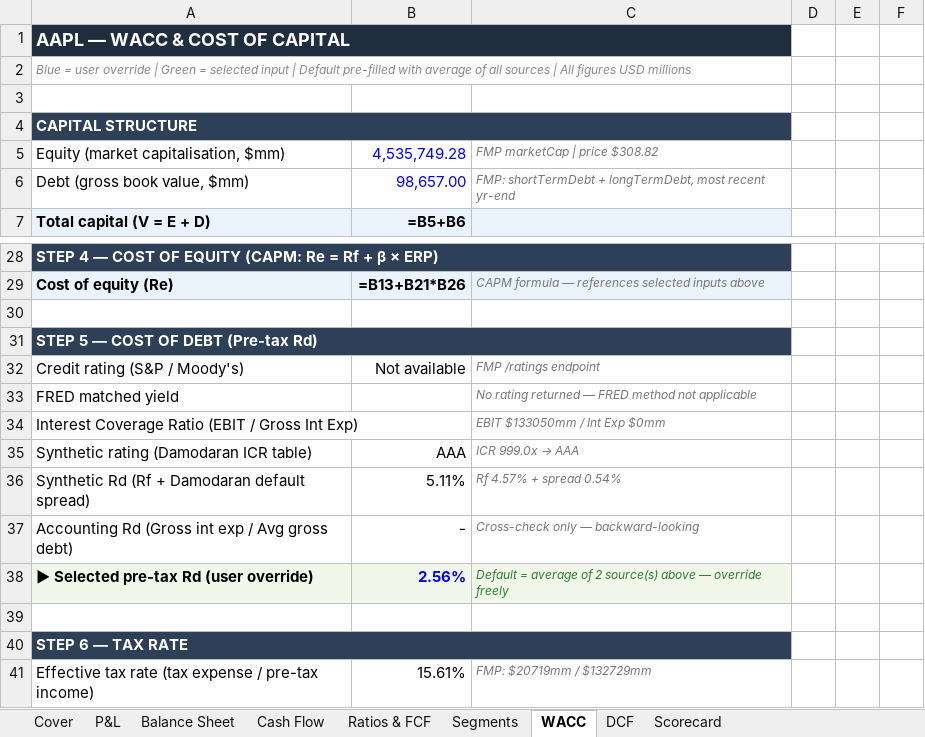
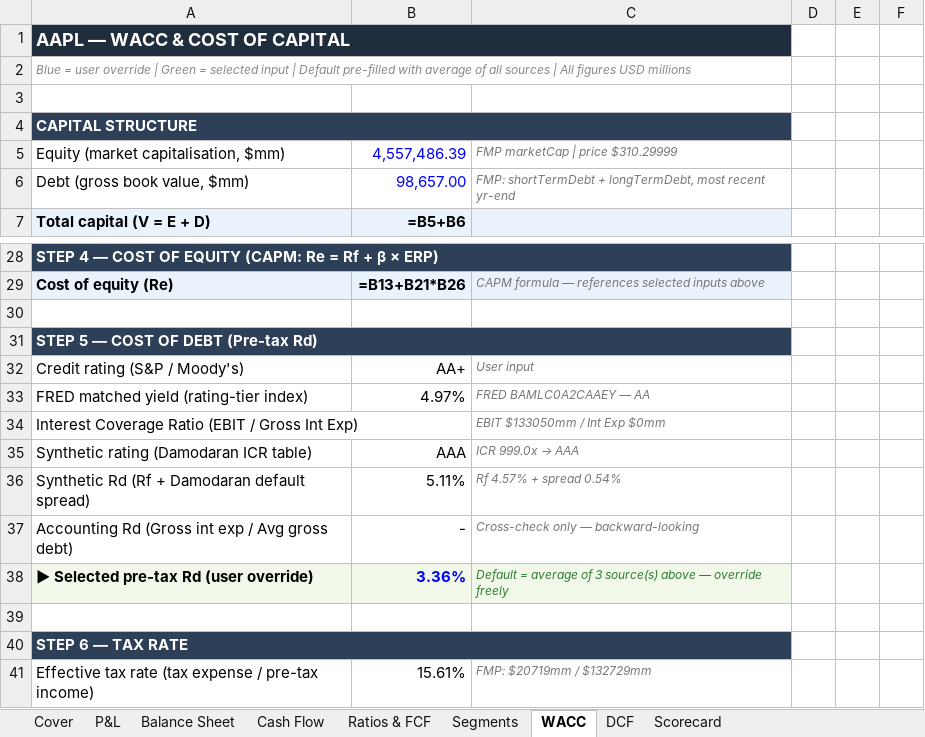
Before and after one commit to jaysang2908/Investment-Automation, an Excel workbook: static/excel/AAPL_model.xlsx, sheet WACC, drawn as a sheet; only a part is shown, gaps mark what is left out; values as stored, in another font and other column widths than the file's, no borders; formulas without a stored value are shown as written; removed rows and columns are numbered as before the commit, all else as after; the diff names each change by its address in the sheet, - before the commit and + after, or states it on an @@ line.

```diff
--- a/static/excel/AAPL_model.xlsx (sheet WACC)
+++ b/static/excel/AAPL_model.xlsx (sheet WACC)
-B5: 4,535,749.28
+B5: 4,557,486.39
-C5: FMP marketCap | price $308.82
+C5: FMP marketCap | price $310.29999
-B32: Not available
+B32: AA+
-C32: FMP /ratings endpoint
+C32: User input
-row 33: FRED matched yield |  | No rating returned — FRED method not applicable
+row 33: FRED matched yield (rating-tier index) | 4.97% | FRED BAMLC0A2CAAEY — AA
-B38: 2.56%
+B38: 3.36%
-C38: …average of 2 source(s) above…
+C38: …average of 3 source(s) above…
```
Also changed, not shown: sheet Scorecard, sheet DCF, static/excel/ADBE_model.xlsx, static/excel/DIS_model.xlsx, 16 other files.
